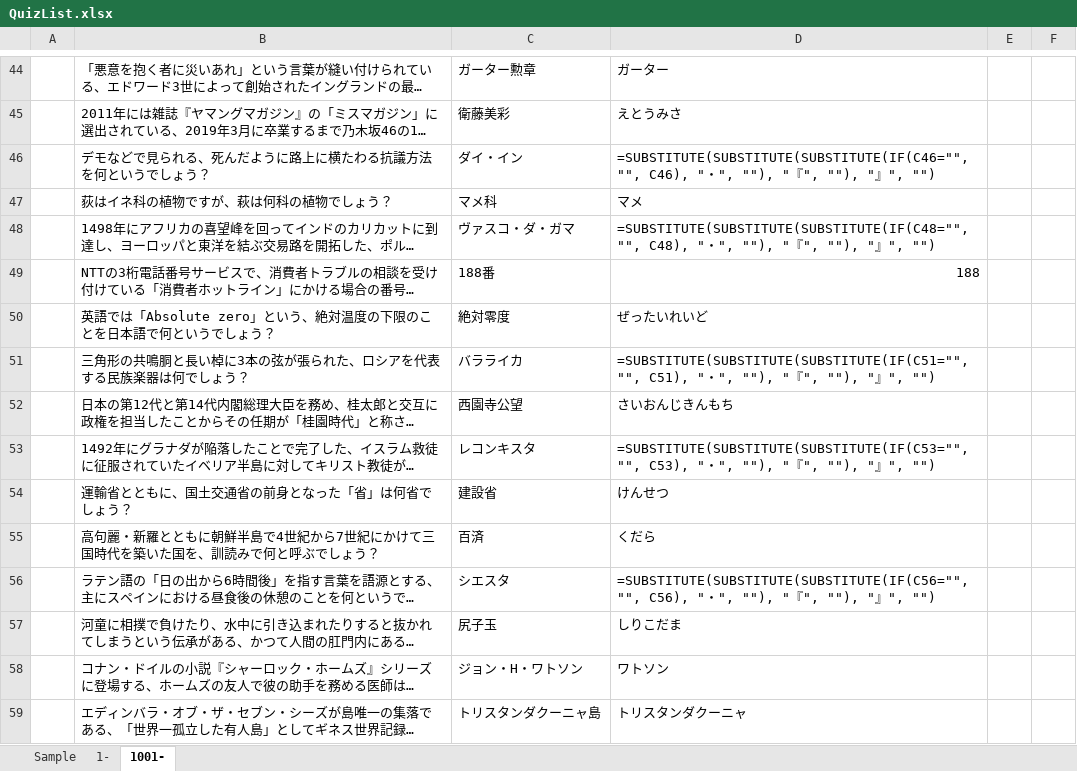
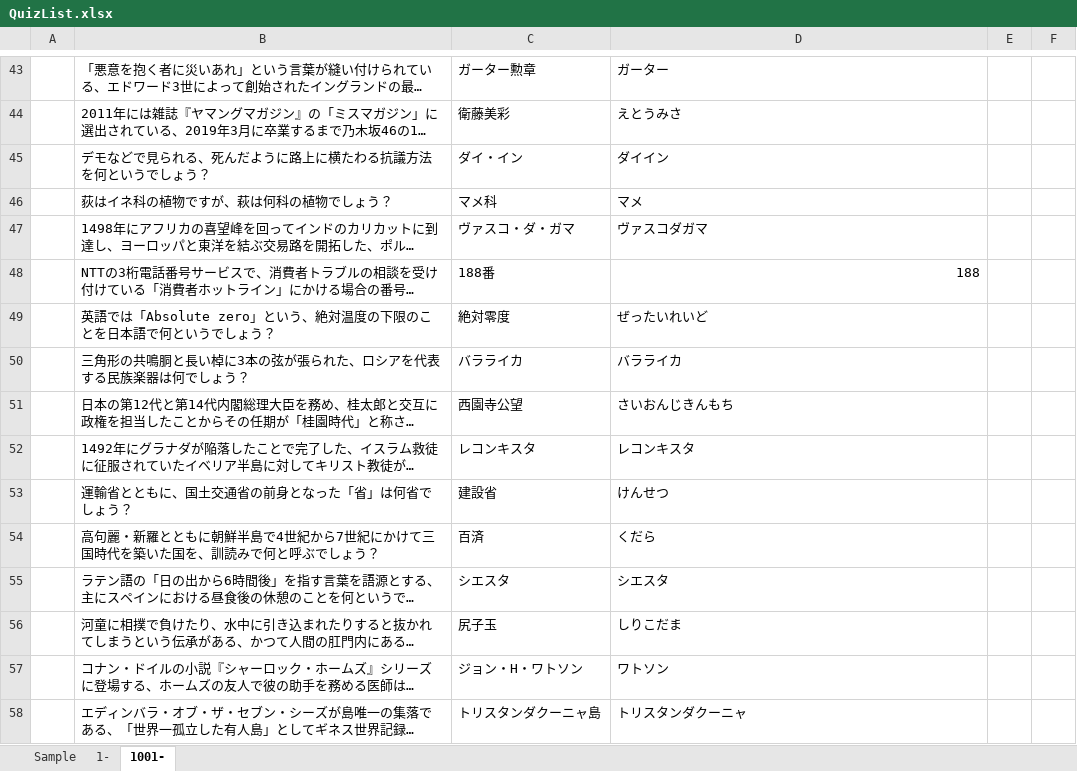
Before and after one commit to VangaroooYamada/PyQuiz, an Excel workbook: QuizList.xlsx, sheet 1001-, drawn as a sheet; only a part is shown, gaps mark what is left out; long unchanged cells end in …; values as stored, in another font and other column widths than the file's, no borders; formulas without a stored value are shown as written; addresses are those after the commit; the diff covers the shown part only; the diff names each change by its address in the sheet, - before the commit and + after, or states it on an @@ line.

```diff
--- a/QuizList.xlsx (sheet 1001-)
+++ b/QuizList.xlsx (sheet 1001-)
-D45: =SUBSTITUTE(SUBSTITUTE(SUBSTITUTE(IF(C46="", "", C46), "・", ""), "『", ""), "』", "")
+D45: ダイイン
-D47: =SUBSTITUTE(SUBSTITUTE(SUBSTITUTE(IF(C48="", "", C48), "・", ""), "『", ""), "』", "")
+D47: ヴァスコダガマ
-D50: =SUBSTITUTE(SUBSTITUTE(SUBSTITUTE(IF(C51="", "", C51), "・", ""), "『", ""), "』", "")
+D50: バラライカ
-D52: =SUBSTITUTE(SUBSTITUTE(SUBSTITUTE(IF(C53="", "", C53), "・", ""), "『", ""), "』", "")
+D52: レコンキスタ
-D55: =SUBSTITUTE(SUBSTITUTE(SUBSTITUTE(IF(C56="", "", C56), "・", ""), "『", ""), "』", "")
+D55: シエスタ
```
Also changed, not shown: other rows of this sheet, sheet Sample, sheet 1-, 2 other files.
